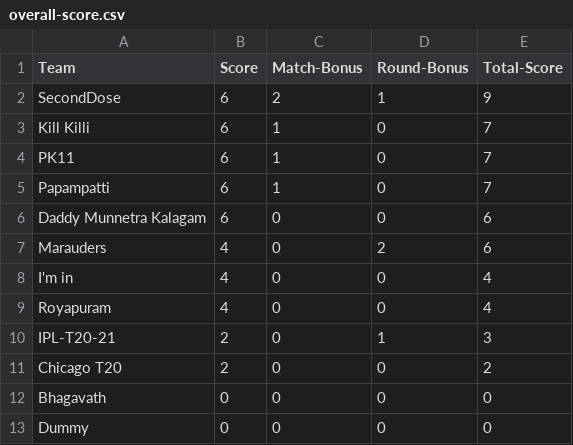
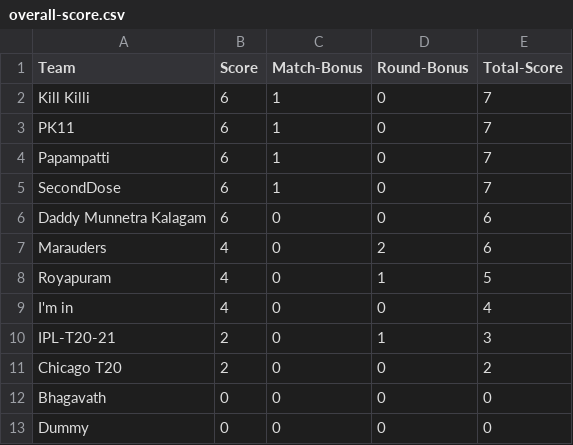
Before and after one commit to arun4by4/ipl-fantasy-scores, a CSV file: overall-score.csv, drawn as a sheet; removed rows and columns are numbered as before the commit, all else as after; the diff names each change by its address in the sheet, - before the commit and + after, or states it on an @@ line.

```diff
--- a/overall-score.csv
+++ b/overall-score.csv
-row 2: SecondDose | 6 | 2 | 1 | 9
+row 5: SecondDose | 6 | 1 | 0 | 7
+row 8: Royapuram | 4 | 0 | 1 | 5
-row 9: Royapuram | 4 | 0 | 0 | 4
```
Also changed, not shown: current-round.csv, head-2-head-history.csv, 1 other file.
